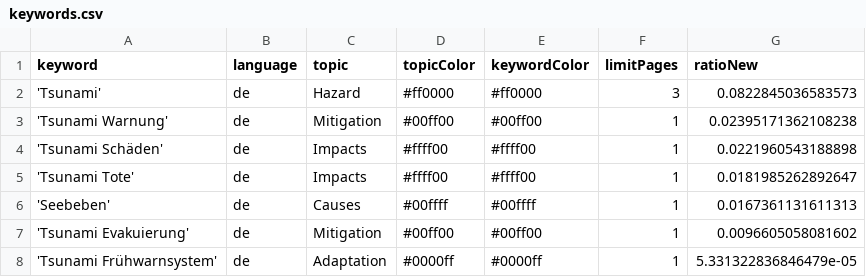
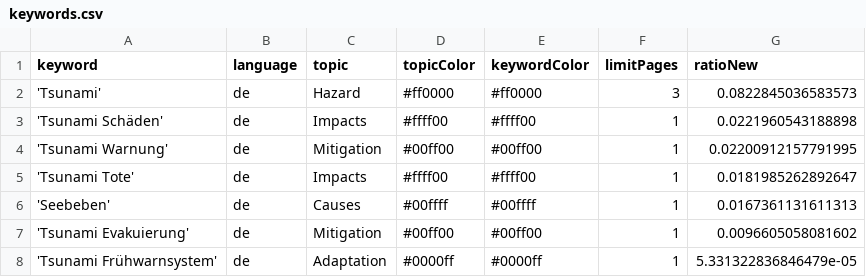
Before and after one commit to MarcoL95-news/tsunamiIsComing, a CSV file: keywords.csv, drawn as a sheet.

Commit message:
Commit from GitHub Actions (harvest:0.0)

```diff
--- a/keywords.csv
+++ b/keywords.csv
@@ -2,4 +2,4 @@ keyword,language,topic,topicColor,keywordColor,limitPages,ratioNew
 'Tsunami',de,Hazard,#ff0000,#ff0000,3,0.0822845036583573
-'Tsunami Warnung',de,Mitigation,#00ff00,#00ff00,1,0.02395171362108238
 'Tsunami Schäden',de,Impacts,#ffff00,#ffff00,1,0.0221960543188898
+'Tsunami Warnung',de,Mitigation,#00ff00,#00ff00,1,0.02200912157791995
 'Tsunami Tote',de,Impacts,#ffff00,#ffff00,1,0.0181985262892647
```
